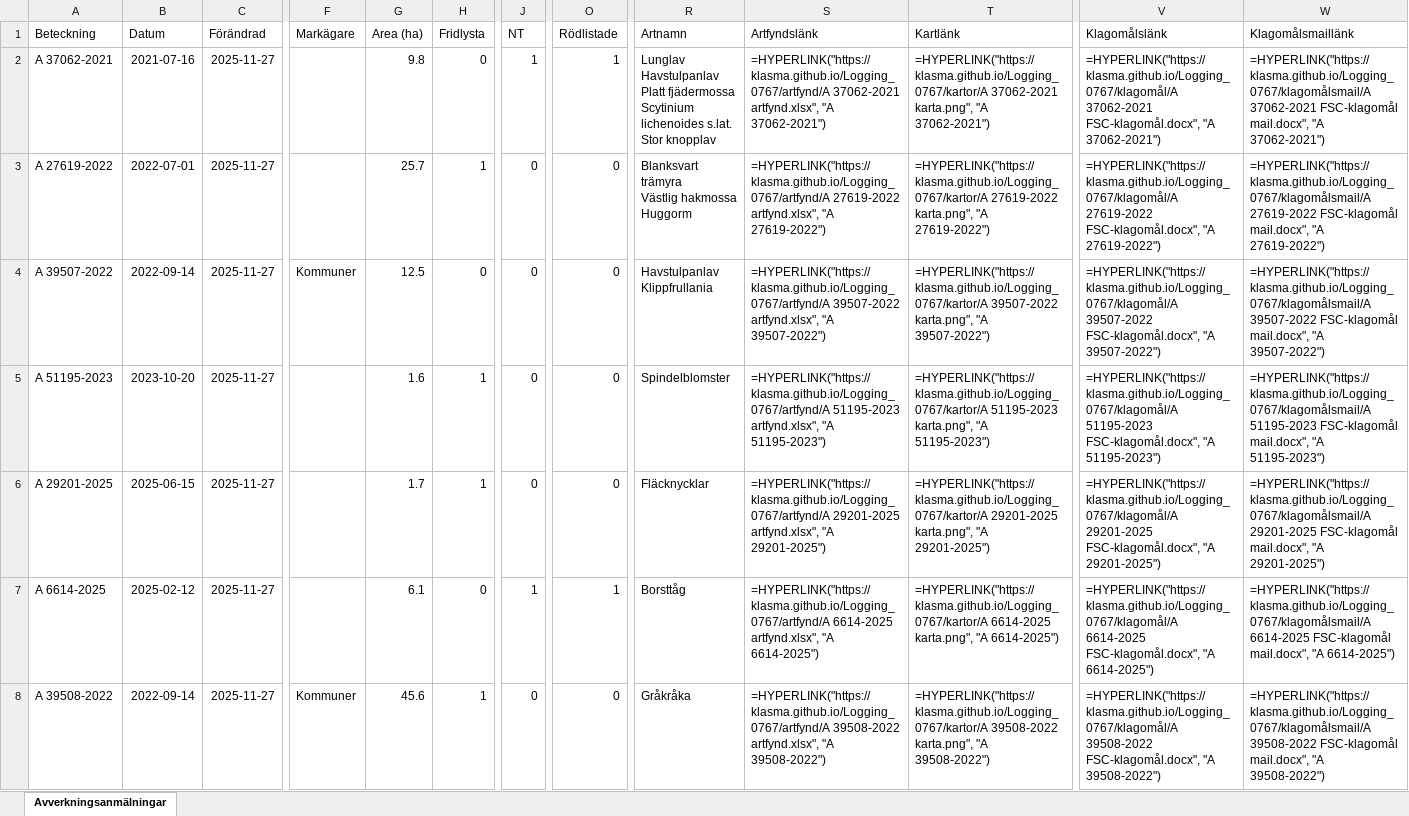
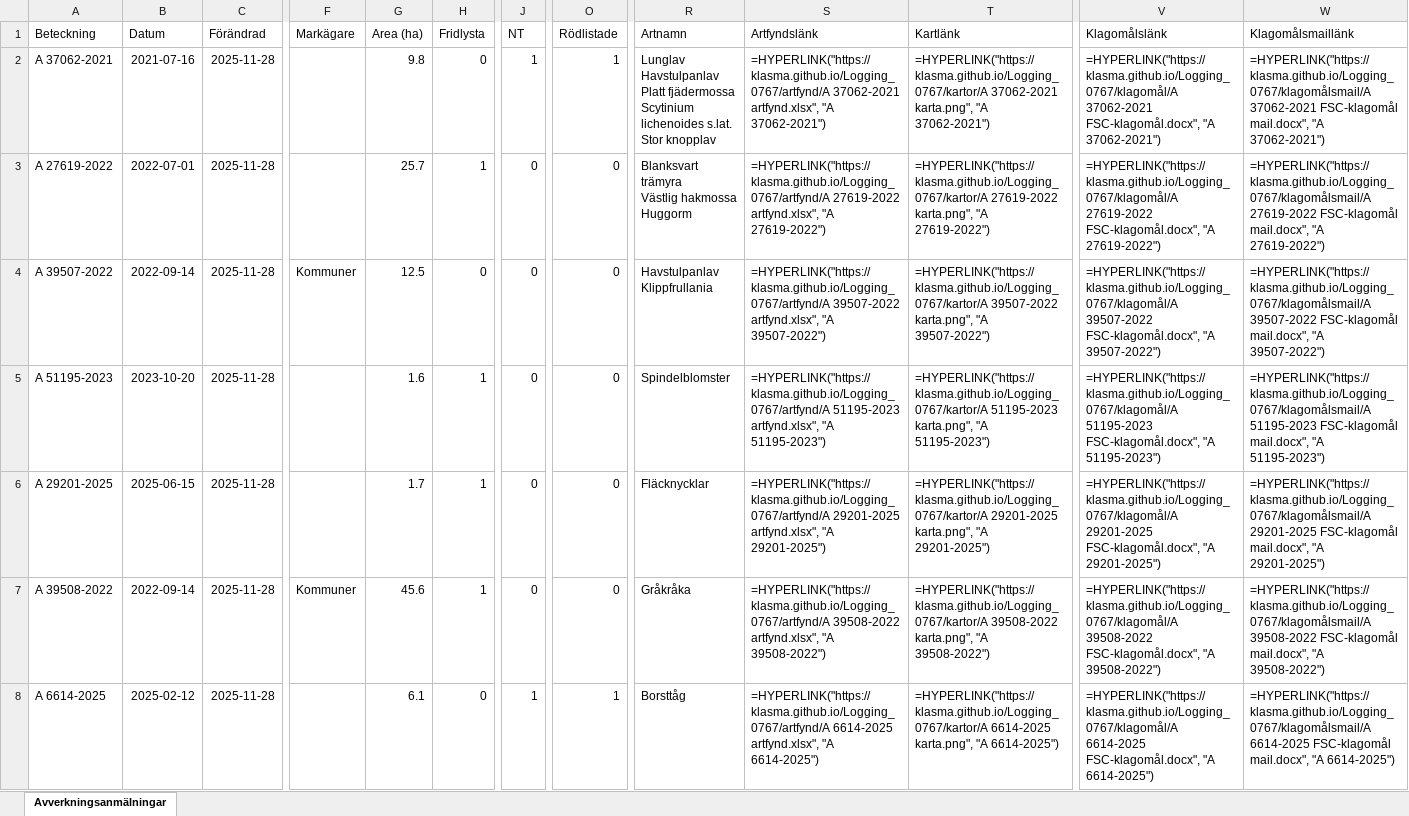
Before and after one commit to klasma/Logging_0767, an Excel workbook: Översikt MARKARYD.xlsx, sheet Avverkningsanmälningar, drawn as a sheet; only a part is shown, gaps mark what is left out; values as stored, in another font and other column widths than the file's, no borders; formulas without a stored value are shown as written; the diff covers the shown part only; the diff names each change by its address in the sheet, - before the commit and + after, or states it on an @@ line.

```diff
--- a/Översikt MARKARYD.xlsx (sheet Avverkningsanmälningar)
+++ b/Översikt MARKARYD.xlsx (sheet Avverkningsanmälningar)
-C2:C8 (Förändrad): 2025-11-27
+C2:C8 (Förändrad): 2025-11-28
-A7 (Beteckning): A 6614-2025
+A7 (Beteckning): A 39508-2022
-B7 (Datum): 2025-02-12
+B7 (Datum): 2022-09-14
-F7 (Markägare): (empty)
+F7 (Markägare): Kommuner
-G7 (Area (ha)): 6.1
+G7 (Area (ha)): 45.6
-H7 (Fridlysta): 0
+H7 (Fridlysta): 1
-J7 (NT): 1
+J7 (NT): 0
-O7 (Rödlistade): 1
+O7 (Rödlistade): 0
-R7 (Artnamn): Borsttåg
+R7 (Artnamn): Gråkråka
-S7 (Artfyndslänk): =HYPERLINK("https://klasma.github.io/Logging_0767/artfynd/A 6614-2025 artfynd.xlsx", "A 6614-2025")
+S7 (Artfyndslänk): =HYPERLINK("https://klasma.github.io/Logging_0767/artfynd/A 39508-2022 artfynd.xlsx", "A 39508-2022")
-T7 (Kartlänk): =HYPERLINK("https://klasma.github.io/Logging_0767/kartor/A 6614-2025 karta.png", "A 6614-2025")
+T7 (Kartlänk): =HYPERLINK("https://klasma.github.io/Logging_0767/kartor/A 39508-2022 karta.png", "A 39508-2022")
-V7 (Klagomålslänk): =HYPERLINK("https://klasma.github.io/Logging_0767/klagomål/A 6614-2025 FSC-klagomål.docx", "A 6614-2025")
+V7 (Klagomålslänk): =HYPERLINK("https://klasma.github.io/Logging_0767/klagomål/A 39508-2022 FSC-klagomål.docx", "A 39508-2022")
-W7 (Klagomålsmaillänk): =HYPERLINK("https://klasma.github.io/Logging_0767/klagomålsmail/A 6614-2025 FSC-klagomål mail.docx", "A 6614-2025")
+W7 (Klagomålsmaillänk): =HYPERLINK("https://klasma.github.io/Logging_0767/klagomålsmail/A 39508-2022 FSC-klagomål mail.docx", "A 39508-2022")
-A8 (Beteckning): A 39508-2022
+A8 (Beteckning): A 6614-2025
-B8 (Datum): 2022-09-14
+B8 (Datum): 2025-02-12
-F8 (Markägare): Kommuner
+F8 (Markägare): (empty)
-G8 (Area (ha)): 45.6
+G8 (Area (ha)): 6.1
-H8 (Fridlysta): 1
+H8 (Fridlysta): 0
-J8 (NT): 0
+J8 (NT): 1
-O8 (Rödlistade): 0
+O8 (Rödlistade): 1
-R8 (Artnamn): Gråkråka
+R8 (Artnamn): Borsttåg
-S8 (Artfyndslänk): =HYPERLINK("https://klasma.github.io/Logging_0767/artfynd/A 39508-2022 artfynd.xlsx", "A 39508-2022")
+S8 (Artfyndslänk): =HYPERLINK("https://klasma.github.io/Logging_0767/artfynd/A 6614-2025 artfynd.xlsx", "A 6614-2025")
-T8 (Kartlänk): =HYPERLINK("https://klasma.github.io/Logging_0767/kartor/A 39508-2022 karta.png", "A 39508-2022")
+T8 (Kartlänk): =HYPERLINK("https://klasma.github.io/Logging_0767/kartor/A 6614-2025 karta.png", "A 6614-2025")
-V8 (Klagomålslänk): =HYPERLINK("https://klasma.github.io/Logging_0767/klagomål/A 39508-2022 FSC-klagomål.docx", "A 39508-2022")
+V8 (Klagomålslänk): =HYPERLINK("https://klasma.github.io/Logging_0767/klagomål/A 6614-2025 FSC-klagomål.docx", "A 6614-2025")
-W8 (Klagomålsmaillänk): =HYPERLINK("https://klasma.github.io/Logging_0767/klagomålsmail/A 39508-2022 FSC-klagomål mail.docx", "A 39508-2022")
+W8 (Klagomålsmaillänk): =HYPERLINK("https://klasma.github.io/Logging_0767/klagomålsmail/A 6614-2025 FSC-klagomål mail.docx", "A 6614-2025")
```
Also changed, not shown: 1629 edited cells elsewhere in this sheet, artfynd/A 27619-2022 artfynd.xlsx, artfynd/A 29201-2025 artfynd.xlsx, 34 other files.
